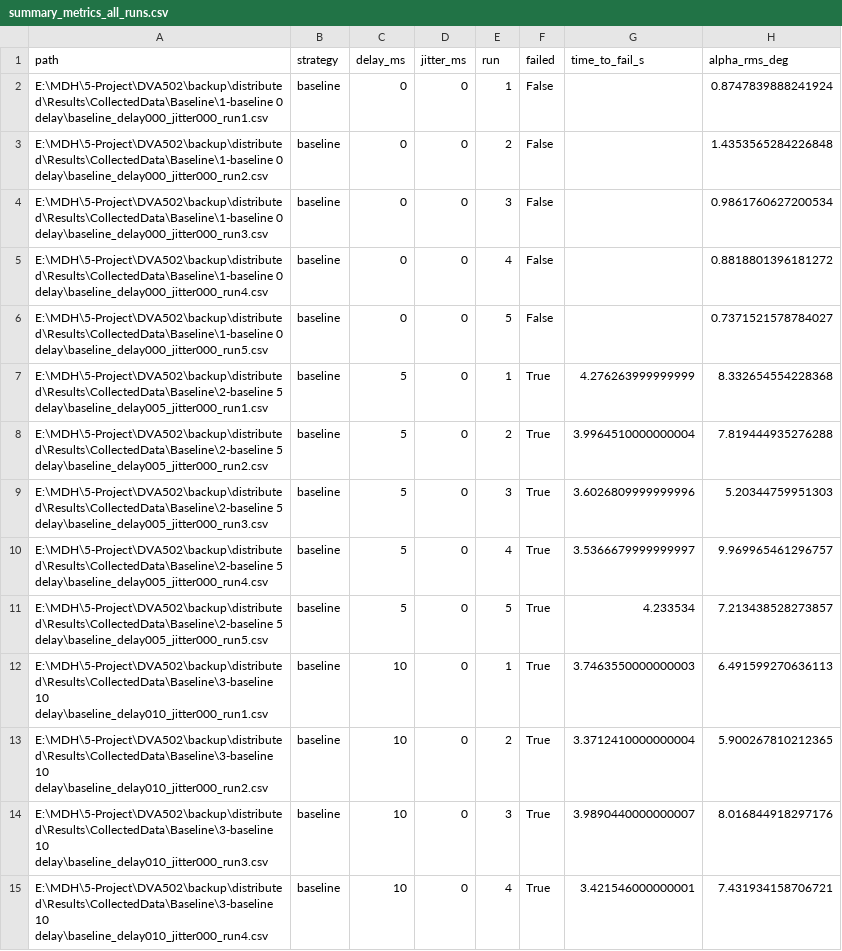
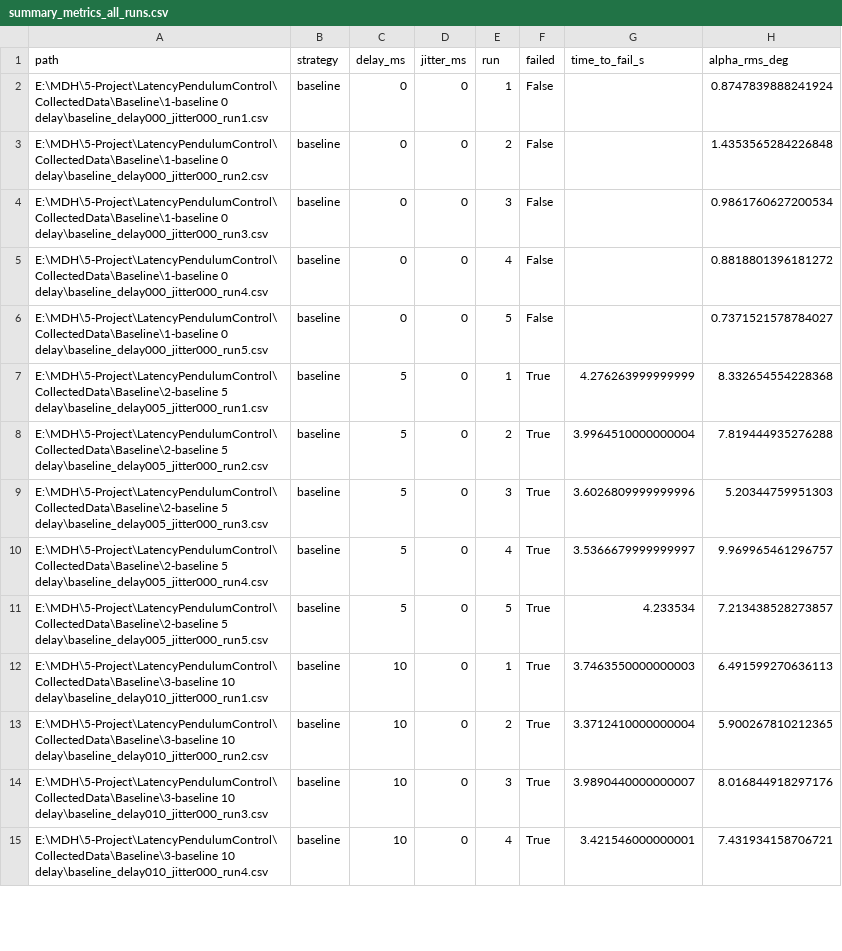
Before and after one commit to annafriebe/LatencyPendulumControl, a CSV file: CollectedData/Results/summary_metrics_all_runs.csv, drawn as a sheet; only a part is shown; the diff covers the shown part only; the diff names each change by its address in the sheet, - before the commit and + after, or states it on an @@ line.

Commit message:
Update the dataset and python script

```diff
--- a/CollectedData/Results/summary_metrics_all_runs.csv
+++ b/CollectedData/Results/summary_metrics_all_runs.csv
-A2 (path): E:\MDH\5-Project\DVA502\backup\distributed\Results\CollectedData\Baseline\1-baseline 0 delay\baseline_delay000_jitter000_run1.csv
+A2 (path): E:\MDH\5-Project\LatencyPendulumControl\CollectedData\Baseline\1-baseline 0 delay\baseline_delay000_jitter000_run1.csv
-A3 (path): E:\MDH\5-Project\DVA502\backup\distributed\Results\CollectedData\Baseline\1-baseline 0 delay\baseline_delay000_jitter000_run2.csv
+A3 (path): E:\MDH\5-Project\LatencyPendulumControl\CollectedData\Baseline\1-baseline 0 delay\baseline_delay000_jitter000_run2.csv
-A4 (path): E:\MDH\5-Project\DVA502\backup\distributed\Results\CollectedData\Baseline\1-baseline 0 delay\baseline_delay000_jitter000_run3.csv
+A4 (path): E:\MDH\5-Project\LatencyPendulumControl\CollectedData\Baseline\1-baseline 0 delay\baseline_delay000_jitter000_run3.csv
-A5 (path): E:\MDH\5-Project\DVA502\backup\distributed\Results\CollectedData\Baseline\1-baseline 0 delay\baseline_delay000_jitter000_run4.csv
+A5 (path): E:\MDH\5-Project\LatencyPendulumControl\CollectedData\Baseline\1-baseline 0 delay\baseline_delay000_jitter000_run4.csv
-A6 (path): E:\MDH\5-Project\DVA502\backup\distributed\Results\CollectedData\Baseline\1-baseline 0 delay\baseline_delay000_jitter000_run5.csv
+A6 (path): E:\MDH\5-Project\LatencyPendulumControl\CollectedData\Baseline\1-baseline 0 delay\baseline_delay000_jitter000_run5.csv
-A7 (path): E:\MDH\5-Project\DVA502\backup\distributed\Results\CollectedData\Baseline\2-baseline 5 delay\baseline_delay005_jitter000_run1.csv
+A7 (path): E:\MDH\5-Project\LatencyPendulumControl\CollectedData\Baseline\2-baseline 5 delay\baseline_delay005_jitter000_run1.csv
-A8 (path): E:\MDH\5-Project\DVA502\backup\distributed\Results\CollectedData\Baseline\2-baseline 5 delay\baseline_delay005_jitter000_run2.csv
+A8 (path): E:\MDH\5-Project\LatencyPendulumControl\CollectedData\Baseline\2-baseline 5 delay\baseline_delay005_jitter000_run2.csv
-A9 (path): E:\MDH\5-Project\DVA502\backup\distributed\Results\CollectedData\Baseline\2-baseline 5 delay\baseline_delay005_jitter000_run3.csv
+A9 (path): E:\MDH\5-Project\LatencyPendulumControl\CollectedData\Baseline\2-baseline 5 delay\baseline_delay005_jitter000_run3.csv
-A10 (path): E:\MDH\5-Project\DVA502\backup\distributed\Results\CollectedData\Baseline\2-baseline 5 delay\baseline_delay005_jitter000_run4.csv
+A10 (path): E:\MDH\5-Project\LatencyPendulumControl\CollectedData\Baseline\2-baseline 5 delay\baseline_delay005_jitter000_run4.csv
-A11 (path): E:\MDH\5-Project\DVA502\backup\distributed\Results\CollectedData\Baseline\2-baseline 5 delay\baseline_delay005_jitter000_run5.csv
+A11 (path): E:\MDH\5-Project\LatencyPendulumControl\CollectedData\Baseline\2-baseline 5 delay\baseline_delay005_jitter000_run5.csv
-A12 (path): E:\MDH\5-Project\DVA502\backup\distributed\Results\CollectedData\Baseline\3-baseline 10 delay\baseline_delay010_jitter000_run1.csv
+A12 (path): E:\MDH\5-Project\LatencyPendulumControl\CollectedData\Baseline\3-baseline 10 delay\baseline_delay010_jitter000_run1.csv
-A13 (path): E:\MDH\5-Project\DVA502\backup\distributed\Results\CollectedData\Baseline\3-baseline 10 delay\baseline_delay010_jitter000_run2.csv
+A13 (path): E:\MDH\5-Project\LatencyPendulumControl\CollectedData\Baseline\3-baseline 10 delay\baseline_delay010_jitter000_run2.csv
-A14 (path): E:\MDH\5-Project\DVA502\backup\distributed\Results\CollectedData\Baseline\3-baseline 10 delay\baseline_delay010_jitter000_run3.csv
+A14 (path): E:\MDH\5-Project\LatencyPendulumControl\CollectedData\Baseline\3-baseline 10 delay\baseline_delay010_jitter000_run3.csv
-A15 (path): E:\MDH\5-Project\DVA502\backup\distributed\Results\CollectedData\Baseline\3-baseline 10 delay\baseline_delay010_jitter000_run4.csv
+A15 (path): E:\MDH\5-Project\LatencyPendulumControl\CollectedData\Baseline\3-baseline 10 delay\baseline_delay010_jitter000_run4.csv
```
Also changed, not shown: 181 edited cells elsewhere in this file, CollectedData/Results/Smith Predictor/sp_0ms_table.csv, 17 other files.
